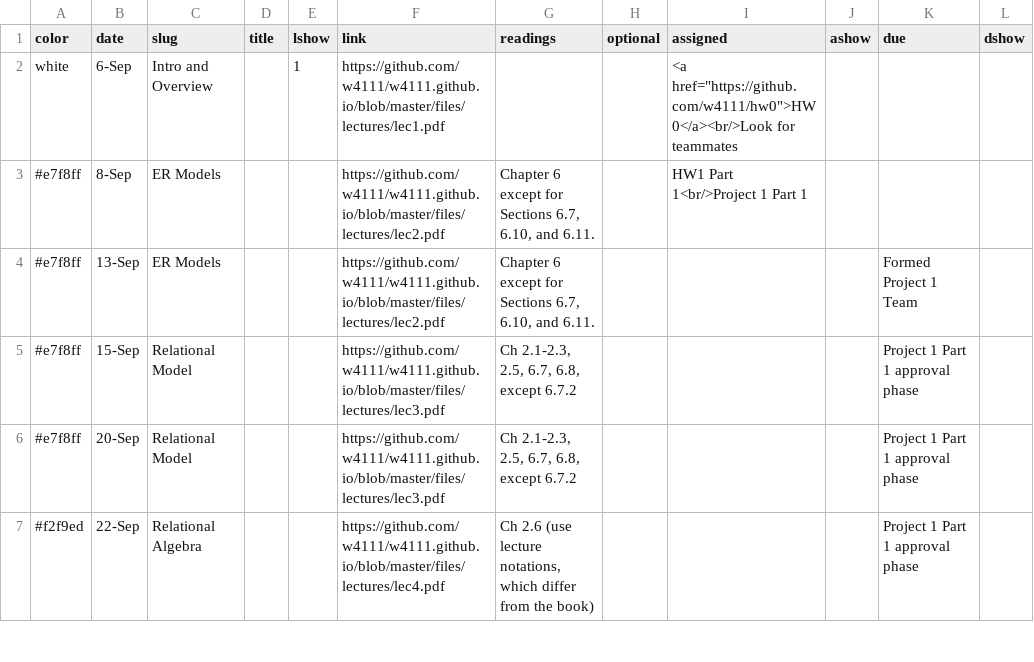
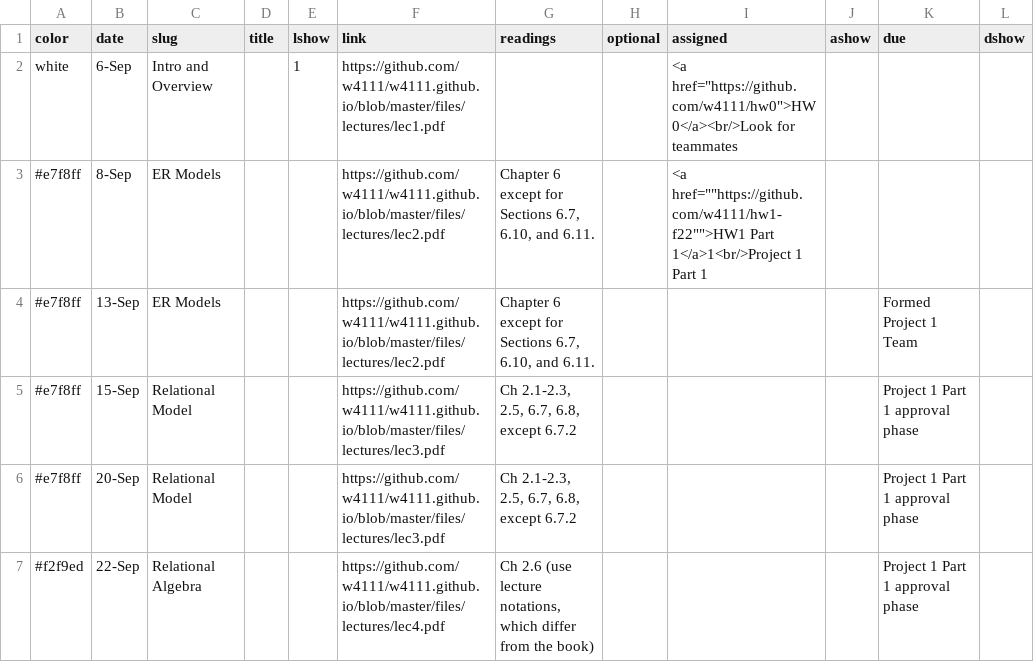
Before and after one commit to andrewzheng5/w4111.github.io, a CSV file: _data/schedule.csv, drawn as a sheet; only a part is shown.

Commit message:
Update schedule.csv

```diff
--- a/_data/schedule.csv
+++ b/_data/schedule.csv
@@ -2,3 +2,3 @@ color,date,slug,title,lshow,link,readings,optional,assigned,ashow,due,dshow
 white,6-Sep,Intro and Overview,,1,https://github.com/w4111/w4111.github.io/blob/master/files/lectures/lec1.pdf,,,"<a href=""https://github.com/w4111/hw0"">HW 0</a><br/>Look for teammates",,,
-#e7f8ff,8-Sep,ER Models,,,https://github.com/w4111/w4111.github.io/blob/master/files/lectures/lec2.pdf,"Chapter 6 except for Sections 6.7, 6.10, and 6.11.",,HW1 Part 1<br/>Project 1 Part 1,,,
+#e7f8ff,8-Sep,ER Models,,,https://github.com/w4111/w4111.github.io/blob/master/files/lectures/lec2.pdf,"Chapter 6 except for Sections 6.7, 6.10, and 6.11.",,<a href=""https://github.com/w4111/hw1-f22"">HW1 Part 1</a>1<br/>Project 1 Part 1,,,
 #e7f8ff,13-Sep,ER Models,,,https://github.com/w4111/w4111.github.io/blob/master/files/lectures/lec2.pdf,"Chapter 6 except for Sections 6.7, 6.10, and 6.11.",,,,Formed Project 1 Team,
```
